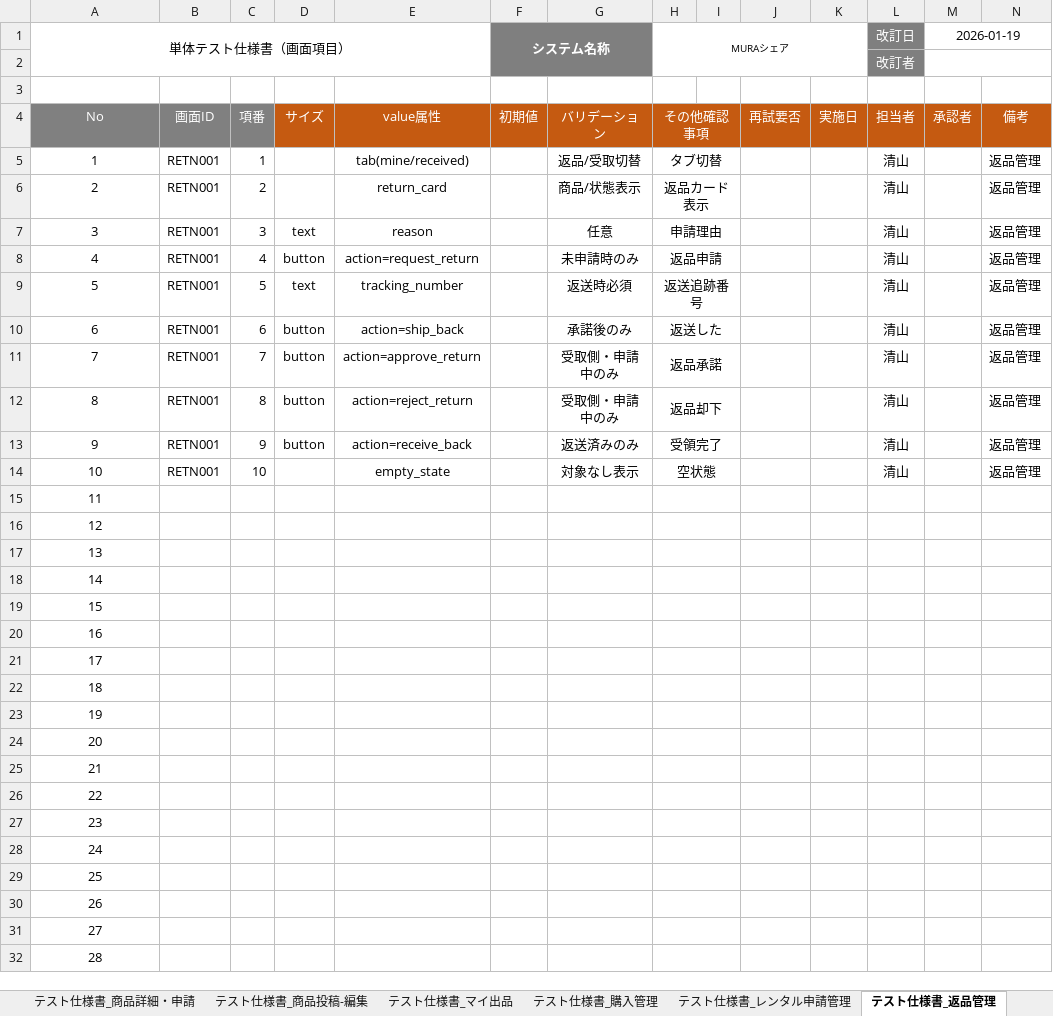
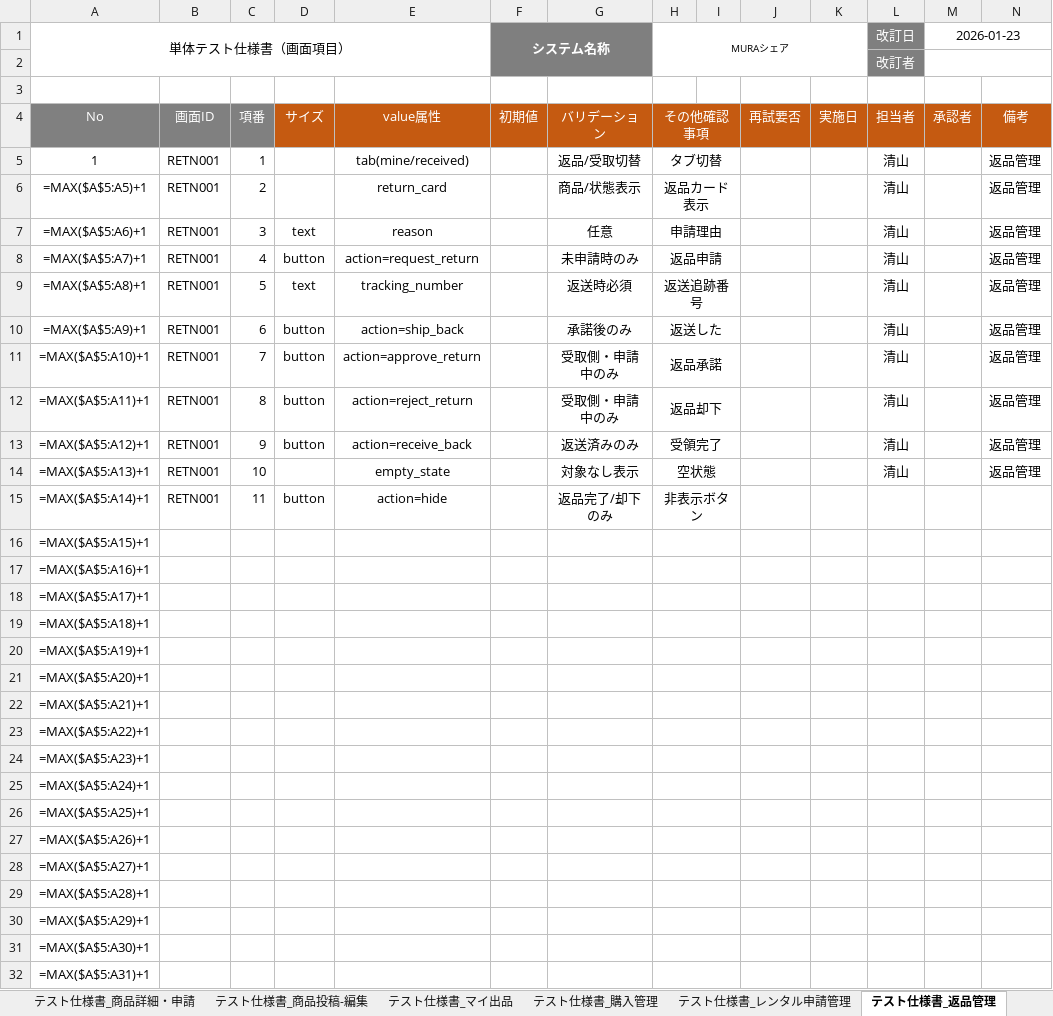
Before and after one commit to shunsuke121/mura_share, an Excel workbook: 32_単体テスト仕様書(MURAシェア(画面項目)).xlsx, sheet テスト仕様書_返品管理, drawn as a sheet; only a part is shown; values as stored, in another font and other column widths than the file's, no borders; formulas without a stored value are shown as written; removed rows and columns are numbered as before the commit, all else as after; the diff covers the shown part only; the diff names each change by its address in the sheet, - before the commit and + after, or states it on an @@ line.

```diff
--- a/32_単体テスト仕様書(MURAシェア(画面項目)).xlsx (sheet テスト仕様書_返品管理)
+++ b/32_単体テスト仕様書(MURAシェア(画面項目)).xlsx (sheet テスト仕様書_返品管理)
-M1: 2026-01-19
+M1: 2026-01-23
-A6 (単体テスト仕様書（画面項目）): 2
+A6 (単体テスト仕様書（画面項目）): =MAX($A$5:A5)+1
-A7 (単体テスト仕様書（画面項目）): 3
+A7 (単体テスト仕様書（画面項目）): =MAX($A$5:A6)+1
-A8 (単体テスト仕様書（画面項目）): 4
+A8 (単体テスト仕様書（画面項目）): =MAX($A$5:A7)+1
-A9 (単体テスト仕様書（画面項目）): 5
+A9 (単体テスト仕様書（画面項目）): =MAX($A$5:A8)+1
-A10 (単体テスト仕様書（画面項目）): 6
+A10 (単体テスト仕様書（画面項目）): =MAX($A$5:A9)+1
-A11 (単体テスト仕様書（画面項目）): 7
+A11 (単体テスト仕様書（画面項目）): =MAX($A$5:A10)+1
-A12 (単体テスト仕様書（画面項目）): 8
+A12 (単体テスト仕様書（画面項目）): =MAX($A$5:A11)+1
-A13 (単体テスト仕様書（画面項目）): 9
+A13 (単体テスト仕様書（画面項目）): =MAX($A$5:A12)+1
-A14 (単体テスト仕様書（画面項目）): 10
+A14 (単体テスト仕様書（画面項目）): =MAX($A$5:A13)+1
-row 15: 11
+row 15: =MAX($A$5:A14)+1 | RETN001 | 11 | button | action=hide |  | 返品完了/却下のみ | 非表示ボタン
-A16 (単体テスト仕様書（画面項目）): 12
+A16 (単体テスト仕様書（画面項目）): =MAX($A$5:A15)+1
-A17 (単体テスト仕様書（画面項目）): 13
+A17 (単体テスト仕様書（画面項目）): =MAX($A$5:A16)+1
-A18 (単体テスト仕様書（画面項目）): 14
+A18 (単体テスト仕様書（画面項目）): =MAX($A$5:A17)+1
-A19 (単体テスト仕様書（画面項目）): 15
+A19 (単体テスト仕様書（画面項目）): =MAX($A$5:A18)+1
-A20 (単体テスト仕様書（画面項目）): 16
+A20 (単体テスト仕様書（画面項目）): =MAX($A$5:A19)+1
-A21 (単体テスト仕様書（画面項目）): 17
+A21 (単体テスト仕様書（画面項目）): =MAX($A$5:A20)+1
-A22 (単体テスト仕様書（画面項目）): 18
+A22 (単体テスト仕様書（画面項目）): =MAX($A$5:A21)+1
-A23 (単体テスト仕様書（画面項目）): 19
+A23 (単体テスト仕様書（画面項目）): =MAX($A$5:A22)+1
-A24 (単体テスト仕様書（画面項目）): 20
+A24 (単体テスト仕様書（画面項目）): =MAX($A$5:A23)+1
-A25 (単体テスト仕様書（画面項目）): 21
+A25 (単体テスト仕様書（画面項目）): =MAX($A$5:A24)+1
-A26 (単体テスト仕様書（画面項目）): 22
+A26 (単体テスト仕様書（画面項目）): =MAX($A$5:A25)+1
-A27 (単体テスト仕様書（画面項目）): 23
+A27 (単体テスト仕様書（画面項目）): =MAX($A$5:A26)+1
-A28 (単体テスト仕様書（画面項目）): 24
+A28 (単体テスト仕様書（画面項目）): =MAX($A$5:A27)+1
-A29 (単体テスト仕様書（画面項目）): 25
+A29 (単体テスト仕様書（画面項目）): =MAX($A$5:A28)+1
-A30 (単体テスト仕様書（画面項目）): 26
+A30 (単体テスト仕様書（画面項目）): =MAX($A$5:A29)+1
-A31 (単体テスト仕様書（画面項目）): 27
+A31 (単体テスト仕様書（画面項目）): =MAX($A$5:A30)+1
-A32 (単体テスト仕様書（画面項目）): 28
+A32 (単体テスト仕様書（画面項目）): =MAX($A$5:A31)+1
```
Also changed, not shown: 2 edited cells elsewhere in this sheet, sheet テスト仕様書_レンタル申請管理, sheet テスト仕様書_購入管理, sheet テスト仕様書_商品一覧, sheet テスト仕様書_商品詳細・申請, sheet テスト仕様書_ひな形, sheet テスト仕様書_設計書ビュー, 31 more sheets, other sheet tabs, 31_ユースケース記述テスト仕様書(MURAシェア).xlsx.
